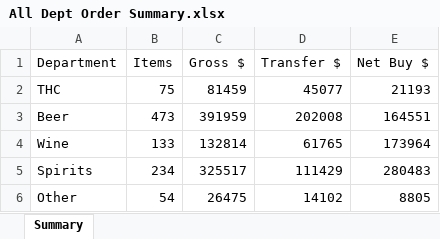
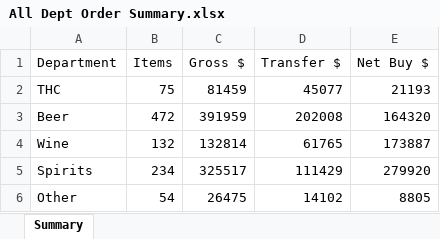
Before and after one commit to Akuklok/thc-dashboard, an Excel workbook: data/All Dept Order Summary.xlsx, sheet Summary, drawn as a sheet; values as stored, in another font and other column widths than the file's, no borders; the diff names each change by its address in the sheet, - before the commit and + after, or states it on an @@ line.

Commit message:
auto-update All Dept Order Summary.xlsx

```diff
--- a/data/All Dept Order Summary.xlsx (sheet Summary)
+++ b/data/All Dept Order Summary.xlsx (sheet Summary)
-B3 (Items): 473
+B3 (Items): 472
-E3 (Net Buy $): 164551
+E3 (Net Buy $): 164320
-B4 (Items): 133
+B4 (Items): 132
-E4 (Net Buy $): 173964
+E4 (Net Buy $): 173887
-E5 (Net Buy $): 280483
+E5 (Net Buy $): 279920
```
